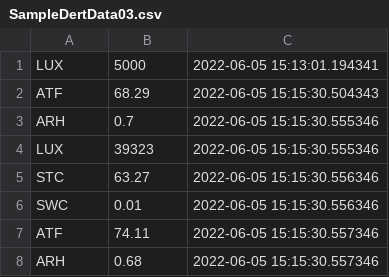
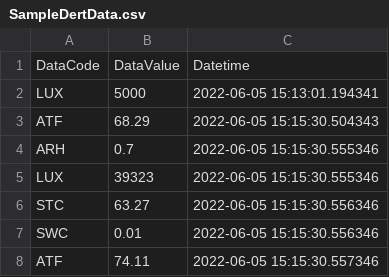
Before and after one commit to kriskeillor/DertNodeTransfer, a CSV file: DataStreams/SampleDertData.csv (was DataStreams/SampleDertData03.csv), drawn as a sheet; only a part is shown; the shorter side is filled out with more unchanged rows.

Commit message:
Separate table demo functions from server demo, add documentation

```diff
--- a/DataStreams/SampleDertData03.csv
+++ b/DataStreams/SampleDertData.csv
@@ -1 +1,2 @@
+DataCode,DataValue,Datetime
 LUX,5000,2022-06-05 15:13:01.194341
```
Also changed, not shown: 10 other files.
